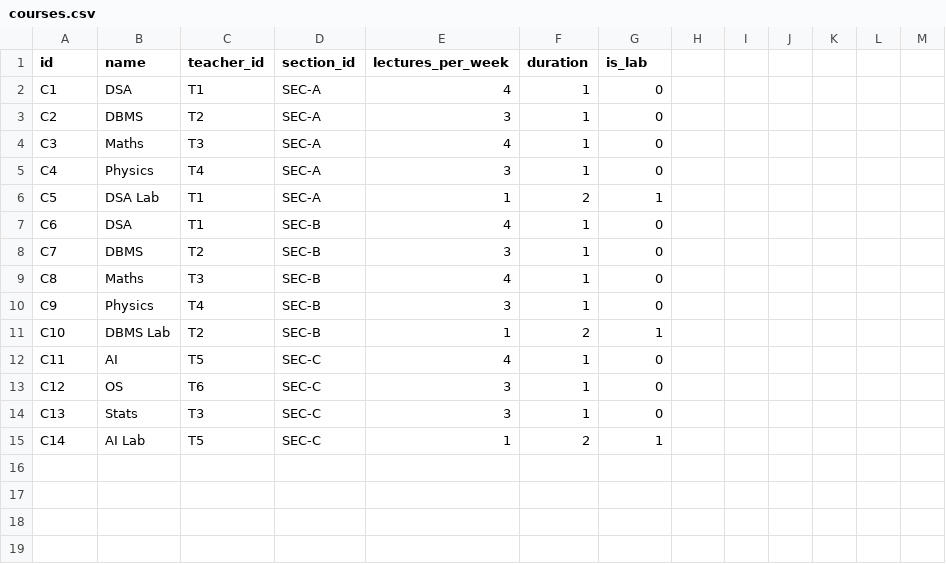
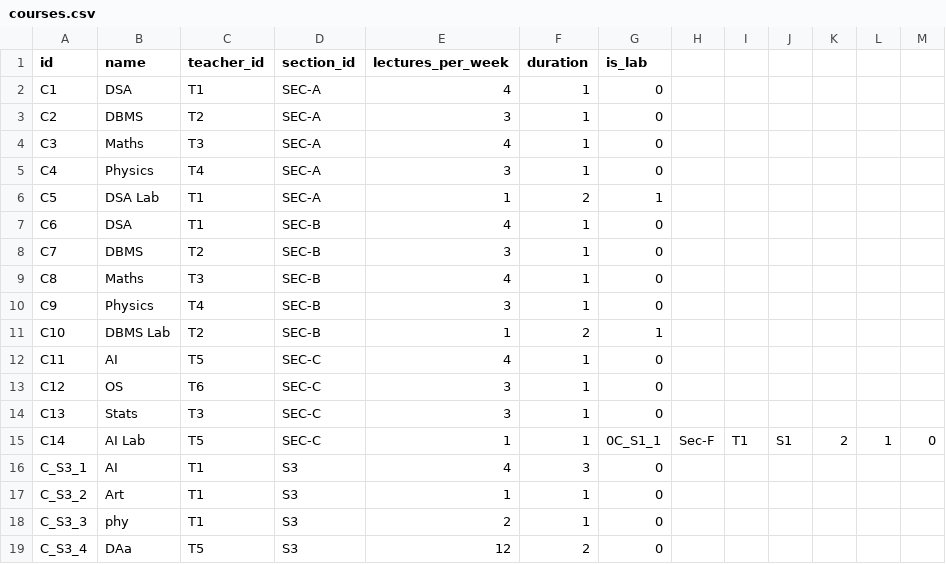
Before and after one commit to ProRyanX/Time-Table-Scheduler, a CSV file: data/courses.csv, drawn as a sheet.

```diff
--- a/data/courses.csv
+++ b/data/courses.csv
@@ -14,2 +14,6 @@ C12,OS,T6,SEC-C,3,1,0
 C13,Stats,T3,SEC-C,3,1,0
-C14,AI Lab,T5,SEC-C,1,2,1
+C14,AI Lab,T5,SEC-C,1,1,0C_S1_1,Sec-F,T1,S1,2,1,0
+C_S3_1,AI,T1,S3,4,3,0
+C_S3_2,Art,T1,S3,1,1,0
+C_S3_3,phy,T1,S3,2,1,0
+C_S3_4,DAa,T5,S3,12,2,0
```
Also changed, not shown: 45 other files.
